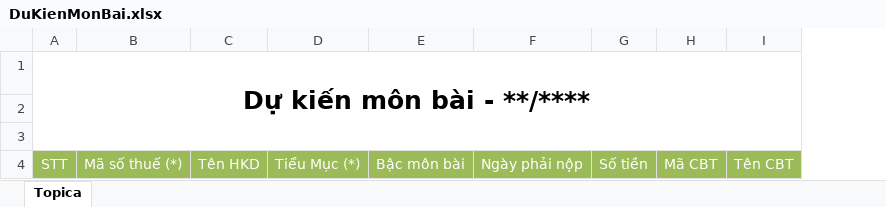
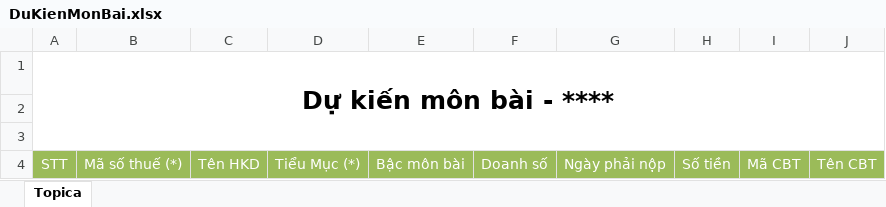
Before and after one commit to comboyin/Thue, an Excel workbook: data/MauImport/DuKienMonBai.xlsx, sheet Topica, drawn as a sheet; values as stored, in another font and other column widths than the file's, no borders; the diff names each change by its address in the sheet, - before the commit and + after, or states it on an @@ line.

```diff
--- a/data/MauImport/DuKienMonBai.xlsx (sheet Topica)
+++ b/data/MauImport/DuKienMonBai.xlsx (sheet Topica)
+column F, row 4: Doanh số
-A1: Dự kiến môn bài - **/****
+A1: Dự kiến môn bài - ****
```
Also changed, not shown: 6 other files.
